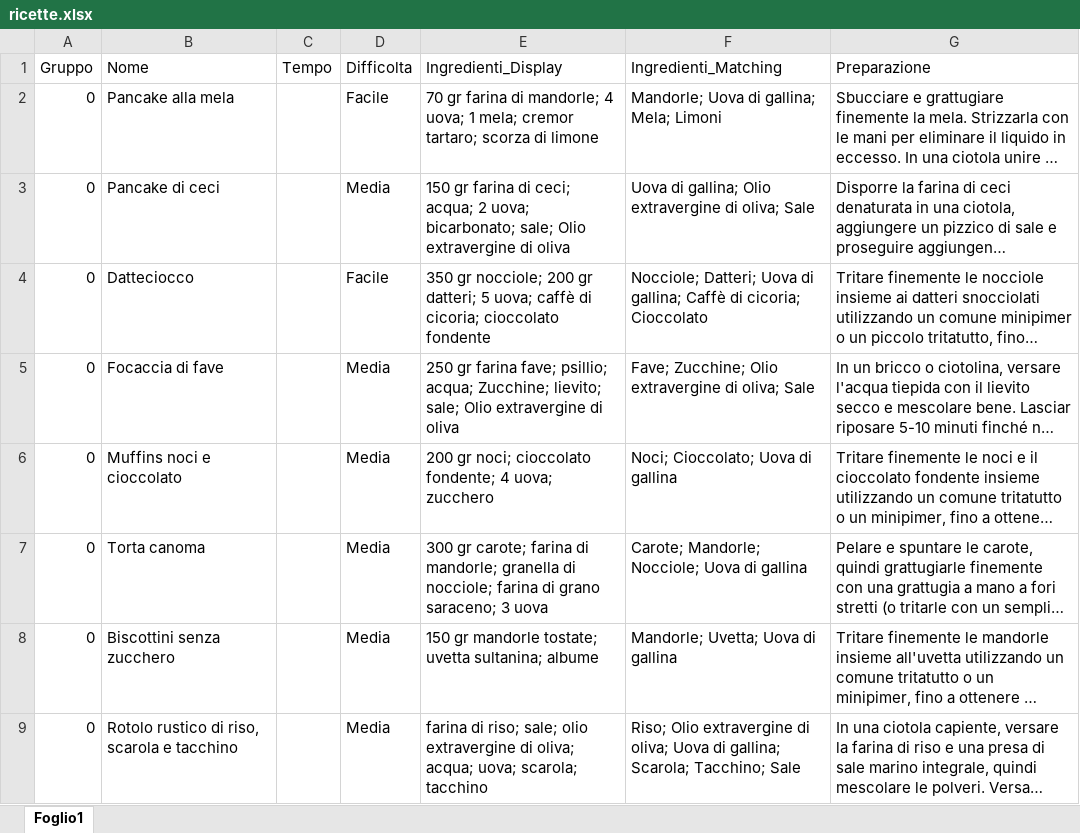
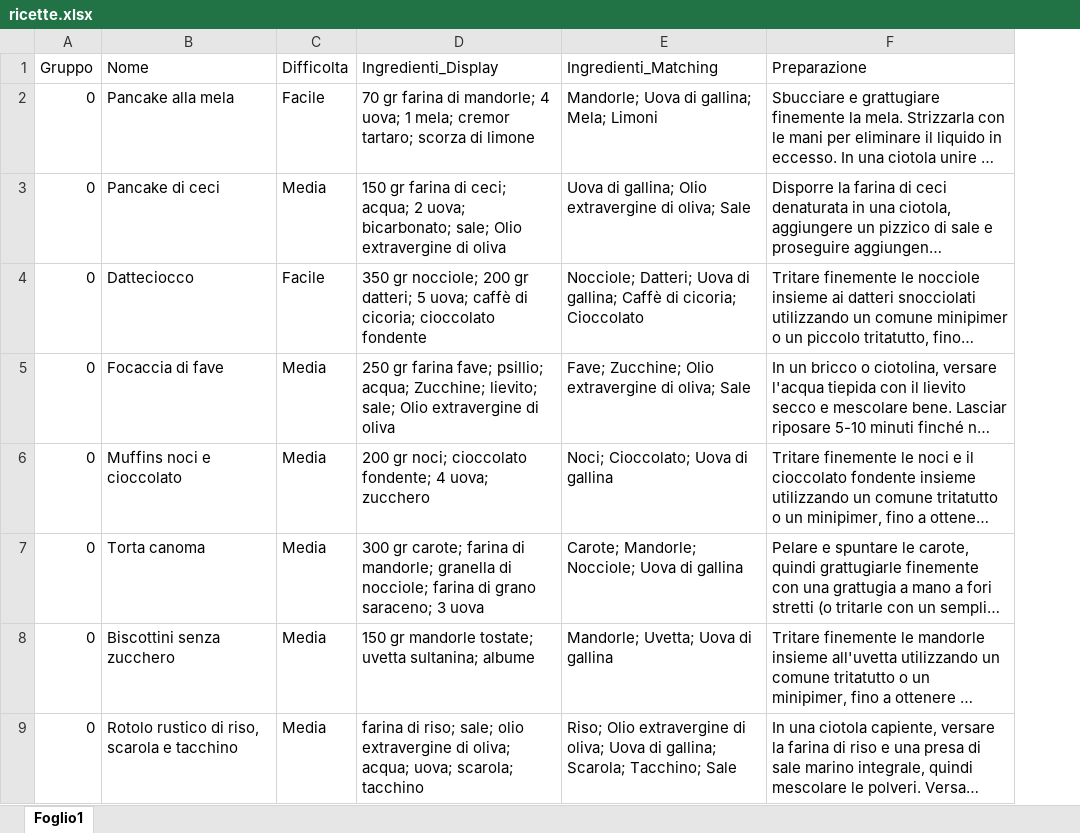
Before and after one commit to albertobianchi473-tech/dieta_gruppo_sanguigno, an Excel workbook: ricette.xlsx, sheet Foglio1, drawn as a sheet; only a part is shown; long unchanged cells end in …; values as stored, in another font and other column widths than the file's, no borders; the diff names each change by its address in the sheet, - before the commit and + after, or states it on an @@ line.

Commit message:
Add files via upload

```diff
--- a/ricette.xlsx (sheet Foglio1)
+++ b/ricette.xlsx (sheet Foglio1)
-column C (Tempo), empty
```
